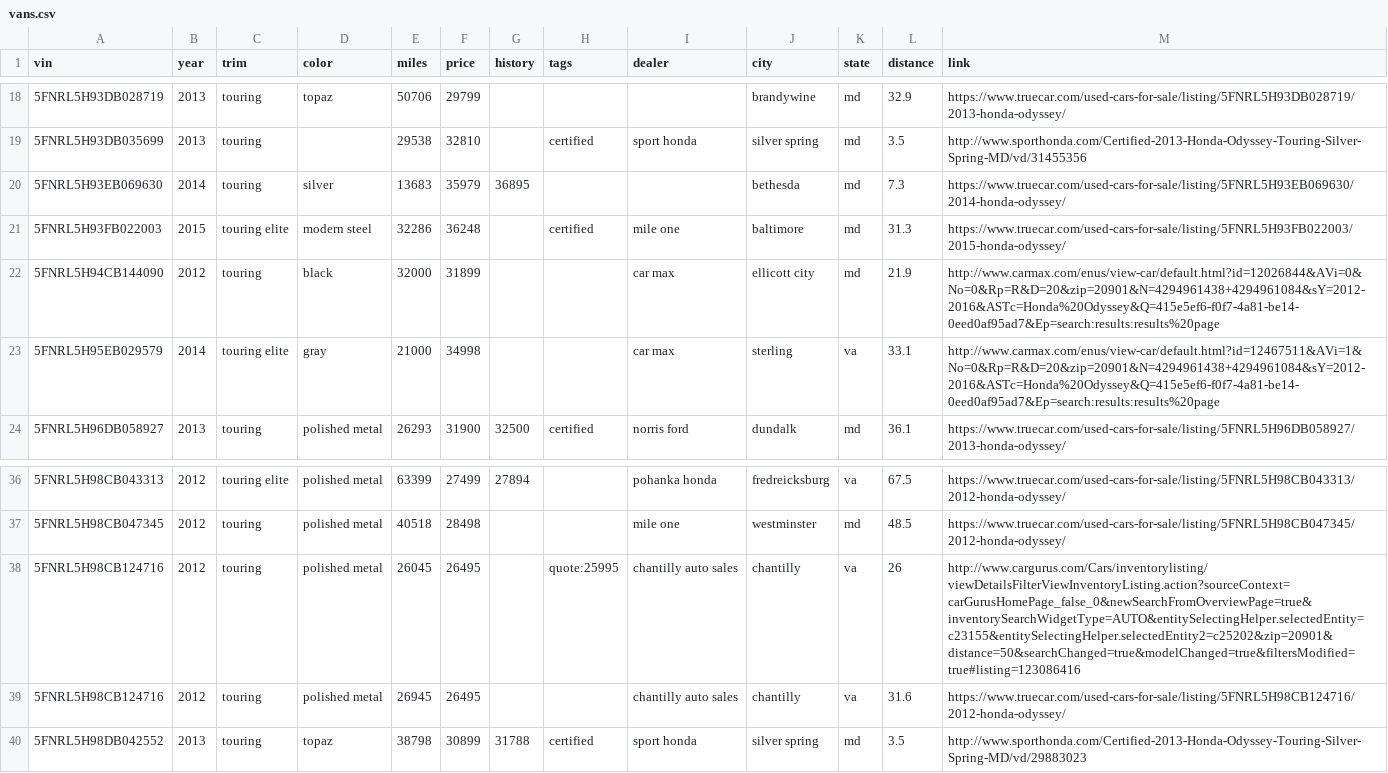
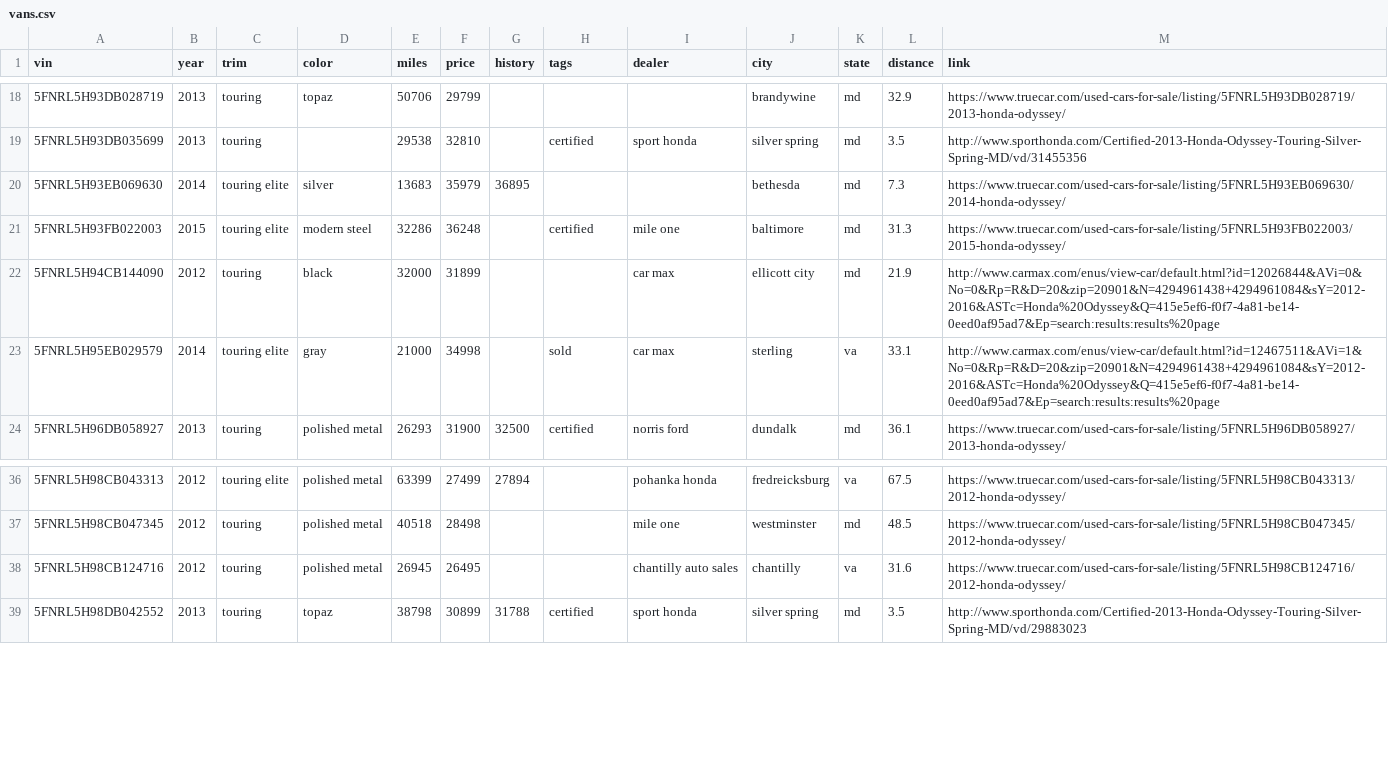
Before and after one commit to esturcke/minivan, a CSV file: vans.csv, drawn as a sheet; only a part is shown, gaps mark what is left out.

Commit message:
Edit vans

```diff
--- a/vans.csv
+++ b/vans.csv
@@ -19,6 +19,6 @@ vin,year,trim,color,miles,price,history,tags,dealer,city,state,distance,link
 5FNRL5H93DB035699,2013,touring,,29538,32810,,certified,sport honda,silver spring,md,3.5,http://www.sporthonda.com/Certified-2013-Honda-Odyssey-Touring-Silver-Spring-MD/vd/31455356
-5FNRL5H93EB069630,2014,touring,silver,13683,35979,36895,,,bethesda,md,7.3,https://www.truecar.com/used-cars-for-sale/listing/5FNRL5H93EB069630/2014-honda-odyssey/
+5FNRL5H93EB069630,2014,touring elite,silver,13683,35979,36895,,,bethesda,md,7.3,https://www.truecar.com/used-cars-for-sale/listing/5FNRL5H93EB069630/2014-honda-odyssey/
 5FNRL5H93FB022003,2015,touring elite,modern steel,32286,36248,,certified,mile one,baltimore,md,31.3,https://www.truecar.com/used-cars-for-sale/listing/5FNRL5H93FB022003/2015-honda-odyssey/
 5FNRL5H94CB144090,2012,touring,black,32000,31899,,,car max,ellicott city,md,21.9,http://www.carmax.com/enus/view-car/default.html?id=12026844&AVi=0&No=0&Rp=R&D=20&zip=20901&N=4294961438+4294961084&sY=2012-2016&ASTc=Honda%20Odyssey&Q=415e5ef6-f0f7-4a81-be14-0eed0af95ad7&Ep=search:results:results%20page
-5FNRL5H95EB029579,2014,touring elite,gray,21000,34998,,,car max,sterling,va,33.1,http://www.carmax.com/enus/view-car/default.html?id=12467511&AVi=1&No=0&Rp=R&D=20&zip=20901&N=4294961438+4294961084&sY=2012-2016&ASTc=Honda%20Odyssey&Q=415e5ef6-f0f7-4a81-be14-0eed0af95ad7&Ep=search:results:results%20page
+5FNRL5H95EB029579,2014,touring elite,gray,21000,34998,,sold,car max,sterling,va,33.1,http://www.carmax.com/enus/view-car/default.html?id=12467511&AVi=1&No=0&Rp=R&D=20&zip=20901&N=4294961438+4294961084&sY=2012-2016&ASTc=Honda%20Odyssey&Q=415e5ef6-f0f7-4a81-be14-0eed0af95ad7&Ep=search:results:results%20page
 5FNRL5H96DB058927,2013,touring,polished metal,26293,31900,32500,certified,norris ford,dundalk,md,36.1,https://www.truecar.com/used-cars-for-sale/listing/5FNRL5H96DB058927/2013-honda-odyssey/
@@ -37,3 +37,2 @@ vin,year,trim,color,miles,price,history,tags,dealer,city,state,distance,link
 5FNRL5H98CB047345,2012,touring,polished metal,40518,28498,,,mile one,westminster,md,48.5,https://www.truecar.com/used-cars-for-sale/listing/5FNRL5H98CB047345/2012-honda-odyssey/
-5FNRL5H98CB124716,2012,touring,polished metal,26045,26495,,quote:25995,chantilly auto sales,chantilly,va,26,http://www.cargurus.com/Cars/inventorylisting/viewDetailsFilterViewInventoryListing.action?sourceContext=carGurusHomePage_false_0&newSearchFromOverviewPage=true&inventorySearchWidgetType=AUTO&entitySelectingHelper.selectedEntity=c23155&entitySelectingHelper.selectedEntity2=c25202&zip=20901&distance=50&searchChanged=true&modelChanged=true&filtersModified=true#listing=123086416
 5FNRL5H98CB124716,2012,touring,polished metal,26945,26495,,,chantilly auto sales,chantilly,va,31.6,https://www.truecar.com/used-cars-for-sale/listing/5FNRL5H98CB124716/2012-honda-odyssey/
```
